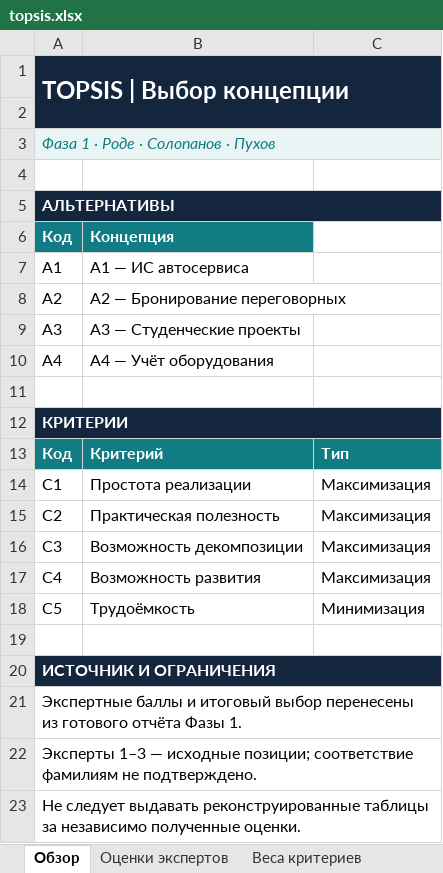
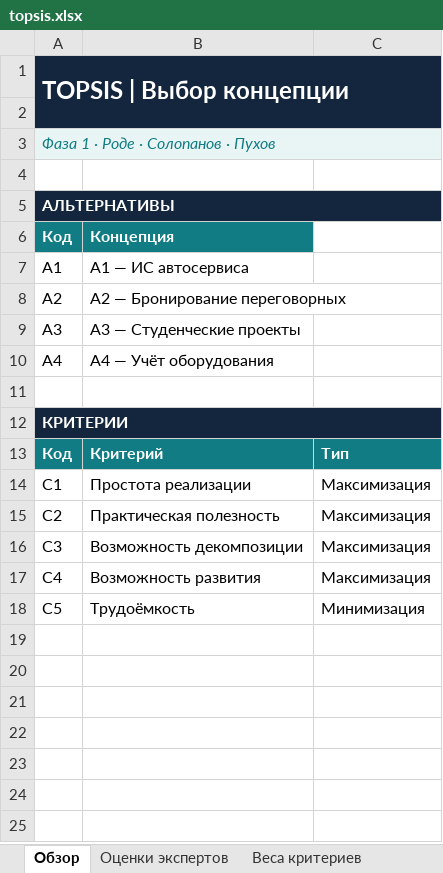
Before and after one commit to boraplyton/autoservice-project-management, an Excel workbook: phase-1/topsis.xlsx, sheet Обзор, drawn as a sheet; values as stored, in another font and other column widths than the file's, no borders; the diff names each change by its address in the sheet, - before the commit and + after, or states it on an @@ line.

```diff
--- a/phase-1/topsis.xlsx (sheet Обзор)
+++ b/phase-1/topsis.xlsx (sheet Обзор)
-row 19: (empty)
-row 20: ИСТОЧНИК И ОГРАНИЧЕНИЯ
-row 21: Экспертные баллы и итоговый выбор перенесены из готового отчёта Фазы 1.
-row 22: Эксперты 1–3 — исходные позиции; соответствие фамилиям не подтверждено.
-row 23: Не следует выдавать реконструированные таблицы за независимо полученные оценки.
```
Also changed, not shown: sheet Итоги TOPSIS, phase-1/mai.xlsx.
